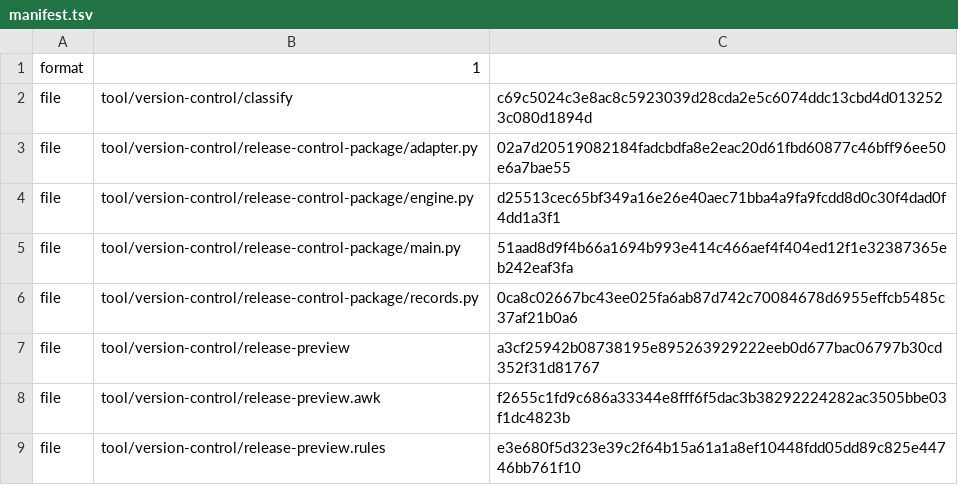
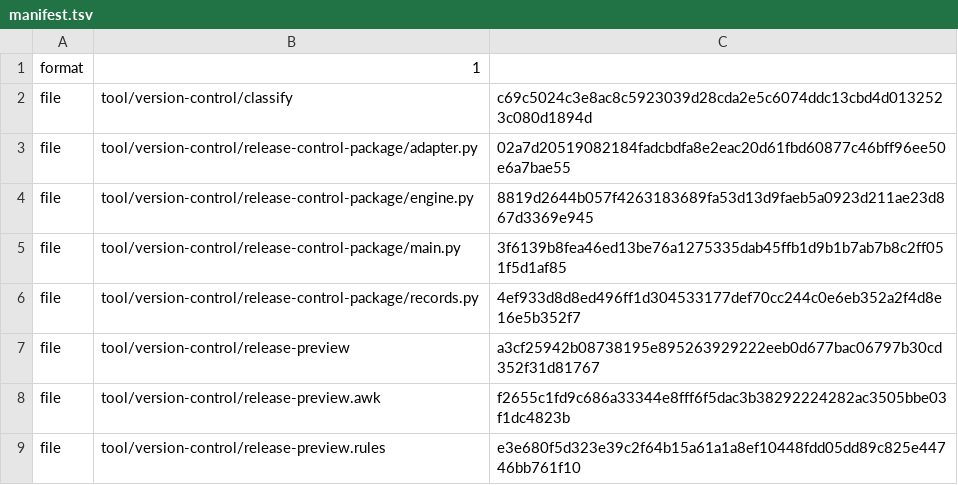
Before and after one commit to shk95/configs, a TSV file: tool/version-control/release-control-package/manifest.tsv, drawn as a sheet.

```diff
--- a/tool/version-control/release-control-package/manifest.tsv
+++ b/tool/version-control/release-control-package/manifest.tsv
@@ -3,5 +3,5 @@ file	tool/version-control/classify	c69c5024c3e8ac8c5923039d28cda2e5c6074ddc13cbd
 file	tool/version-control/release-control-package/adapter.py	02a7d20519082184fadcbdfa8e2eac20d61fbd60877c46bff96ee50e6a7bae55
-file	tool/version-control/release-control-package/engine.py	d25513cec65bf349a16e26e40aec71bba4a9fa9fcdd8d0c30f4dad0f4dd1a3f1
-file	tool/version-control/release-control-package/main.py	51aad8d9f4b66a1694b993e414c466aef4f404ed12f1e32387365eb242eaf3fa
-file	tool/version-control/release-control-package/records.py	0ca8c02667bc43ee025fa6ab87d742c70084678d6955effcb5485c37af21b0a6
+file	tool/version-control/release-control-package/engine.py	8819d2644b057f4263183689fa53d13d9faeb5a0923d211ae23d867d3369e945
+file	tool/version-control/release-control-package/main.py	3f6139b8fea46ed13be76a1275335dab45ffb1d9b1b7ab7b8c2ff051f5d1af85
+file	tool/version-control/release-control-package/records.py	4ef933d8d8ed496ff1d304533177def70cc244c0e6eb352a2f4d8e16e5b352f7
 file	tool/version-control/release-preview	a3cf25942b08738195e895263929222eeb0d677bac06797b30cd352f31d81767
```
Also changed, not shown: 13 other files.
